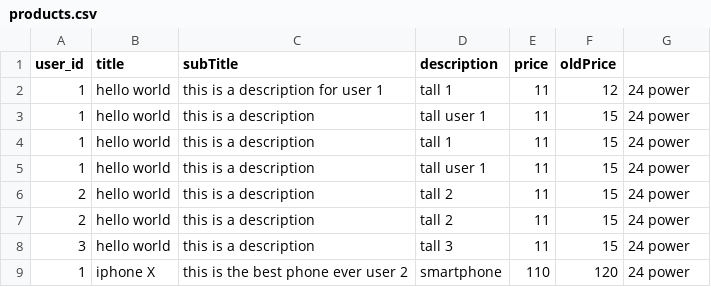
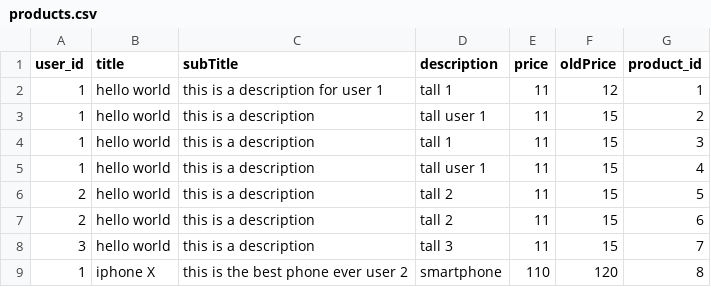
Before and after one commit to sohaibMan/crud_products, a CSV file: model/data/products.csv, drawn as a sheet.

```diff
--- a/model/data/products.csv
+++ b/model/data/products.csv
@@ -1,9 +1,9 @@
-user_id,title,subTitle,description,price,oldPrice
-1,hello world,this is a description for user 1,tall 1,11,12,24 power
-1,hello world,this is a description,tall user 1 ,11,15,24 power
-1,hello world,this is a description,tall 1,11,15,24 power
-1,hello world,this is a description,tall  user 1 ,11,15,24 power
-2,hello world,this is a description,tall 2,11,15,24 power
-2,hello world,this is a description,tall 2,11,15,24 power
-3,hello world,this is a description,tall 3,11,15,24 power
-1,iphone X,this is the best phone ever user 2,smartphone,110,120,24 power
+user_id,title,subTitle,description,price,oldPrice,product_id
+1,hello world,this is a description for user 1,tall 1,11,12,1
+1,hello world,this is a description,tall user 1 ,11,15,2
+1,hello world,this is a description,tall 1,11,15,3
+1,hello world,this is a description,tall  user 1 ,11,15,4
+2,hello world,this is a description,tall 2,11,15,5
+2,hello world,this is a description,tall 2,11,15,6
+3,hello world,this is a description,tall 3,11,15,7
+1,iphone X,this is the best phone ever user 2,smartphone,110,120,8
```
Also changed, not shown: 16 other files.
